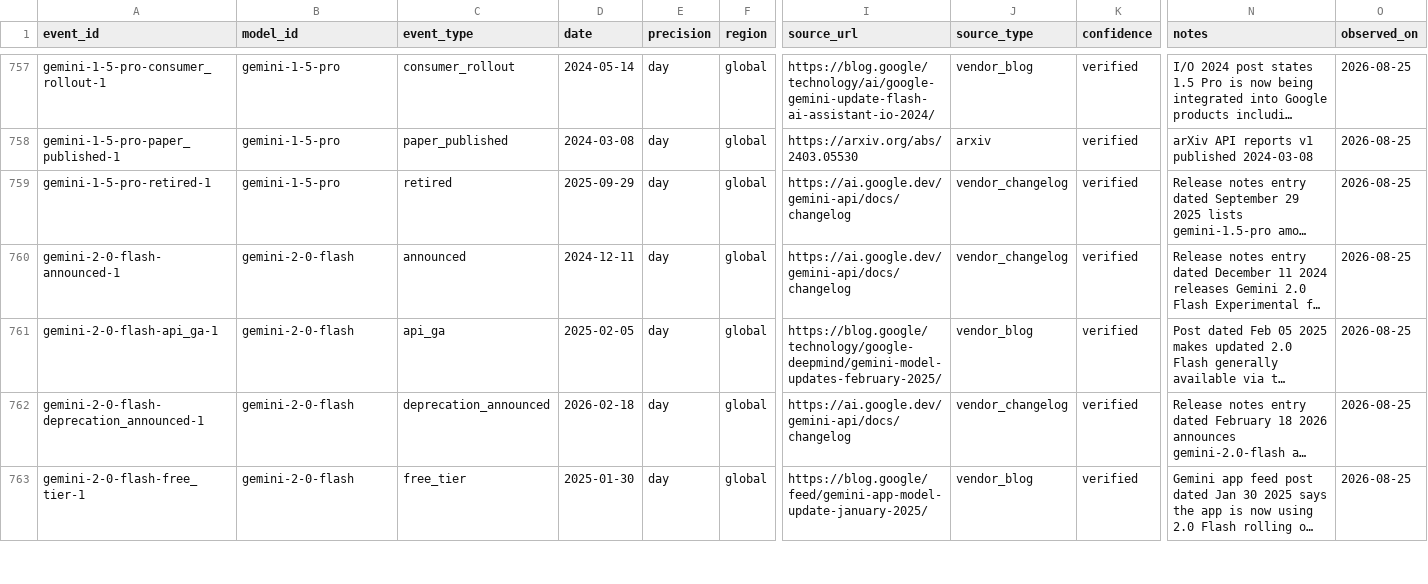
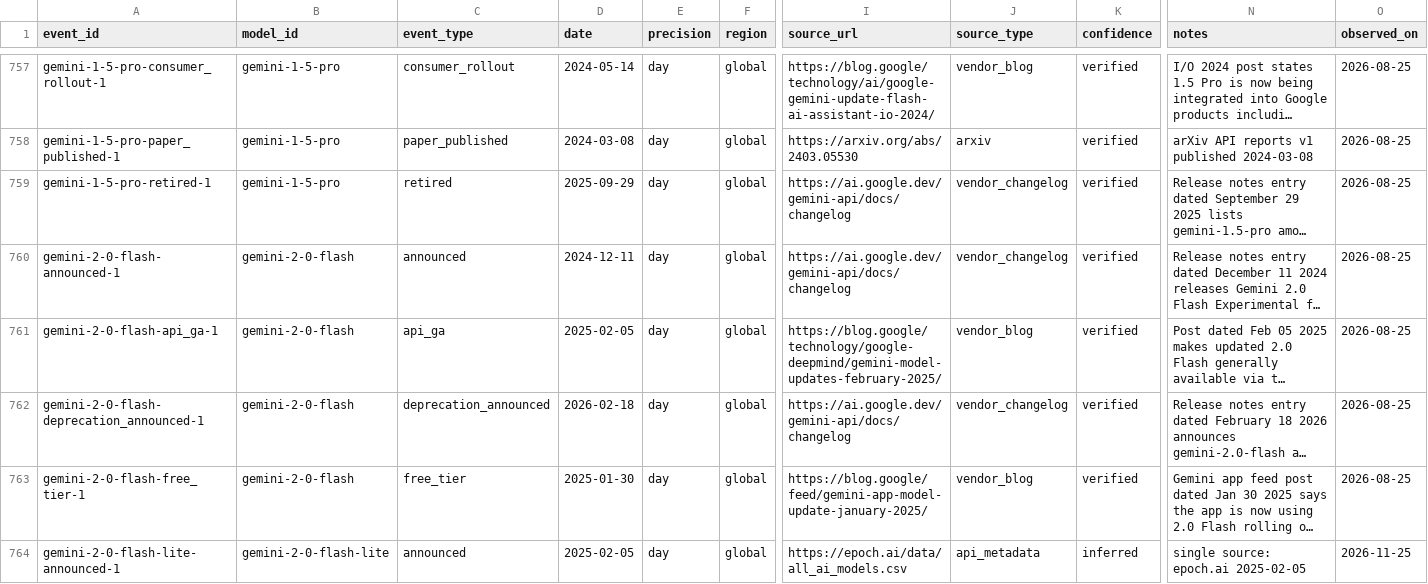
Before and after one commit to YasamanAnsari/llm-ledger, a CSV file: data/core/events.csv, drawn as a sheet; only a part is shown, gaps mark what is left out; long unchanged cells end in …; rows hold the shown columns only; the diff covers the shown part only; the diff names each change by its address in the sheet, - before the commit and + after, or states it on an @@ line.

```diff
--- a/data/core/events.csv
+++ b/data/core/events.csv
+row 764: gemini-2-0-flash-lite-announced-1 | gemini-2-0-flash-lite | announced | 2025-02-05 | day | global | https://epoch.ai/data/all_ai_models.csv | api_metadata | inferred | single source: epoch.ai 2025-02-05 | 2026-11-25
```
Also changed, not shown: 5 added rows and 17 edited cells elsewhere in this file, data/core/claims.csv, data/core/models.csv, 42 other files.
